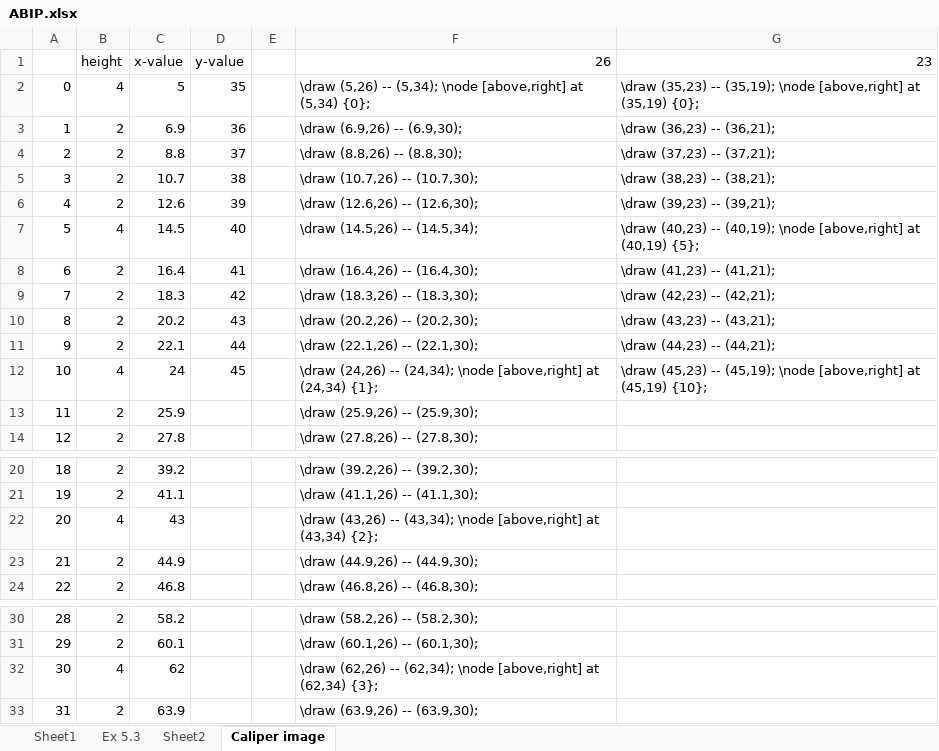
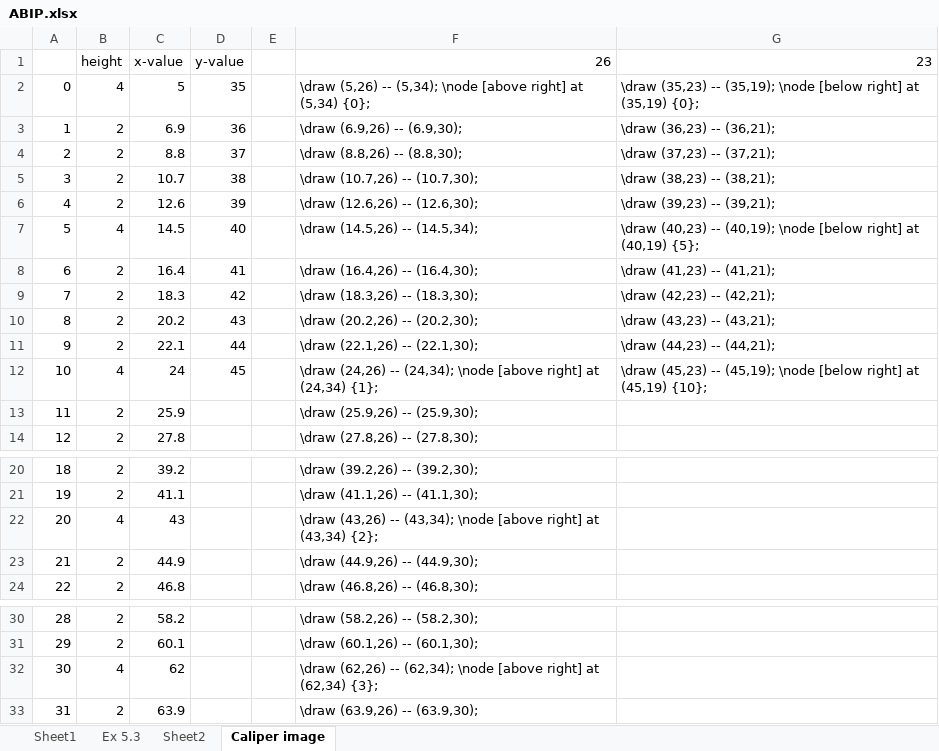
Before and after one commit to sepvar/ABIP, an Excel workbook: ABIP.xlsx, sheet Caliper image, drawn as a sheet; only a part is shown, gaps mark what is left out; values as stored, in another font and other column widths than the file's, no borders; the diff names each change by its address in the sheet, - before the commit and + after, or states it on an @@ line.

Commit message:
fixed images and added friction examples

```diff
--- a/ABIP.xlsx (sheet Caliper image)
+++ b/ABIP.xlsx (sheet Caliper image)
-F2: …(5,34); \node [above,right] at (5,34)…
+F2: …(5,34); \node [above right] at (5,34)…
-G2: …(35,19); \node [above,right] at (35,19)…
+G2: …(35,19); \node [below right] at (35,19)…
-G7: …(40,19); \node [above,right] at (40,19)…
+G7: …(40,19); \node [below right] at (40,19)…
-F12: …(24,34); \node [above,right] at (24,34)…
+F12: …(24,34); \node [above right] at (24,34)…
-G12: …(45,19); \node [above,right] at (45,19)…
+G12: …(45,19); \node [below right] at (45,19)…
-F22: …(43,34); \node [above,right] at (43,34)…
+F22: …(43,34); \node [above right] at (43,34)…
-F32: …(62,34); \node [above,right] at (62,34)…
+F32: …(62,34); \node [above right] at (62,34)…
```
Also changed, not shown: formulas that keep their value, 50 other files.
